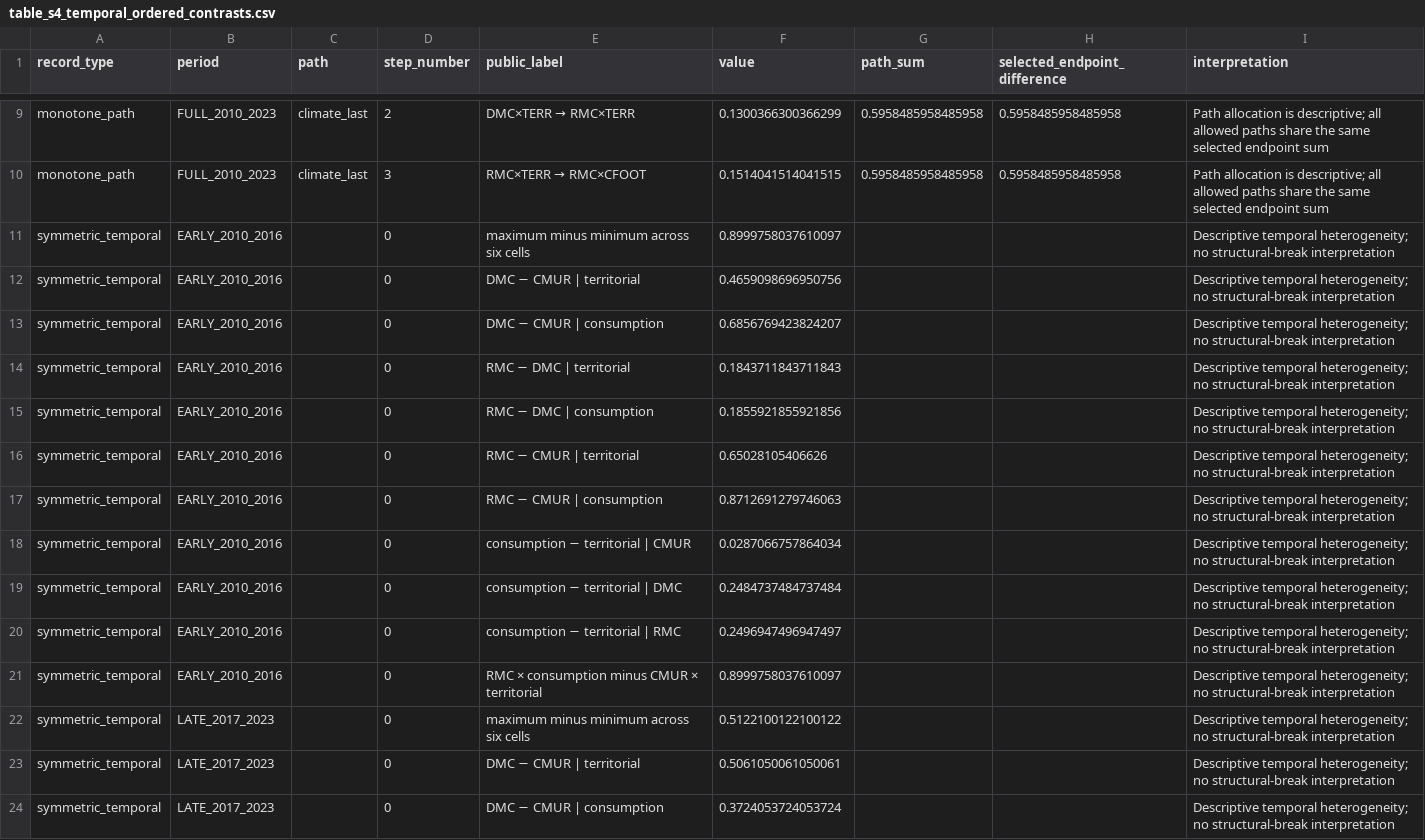
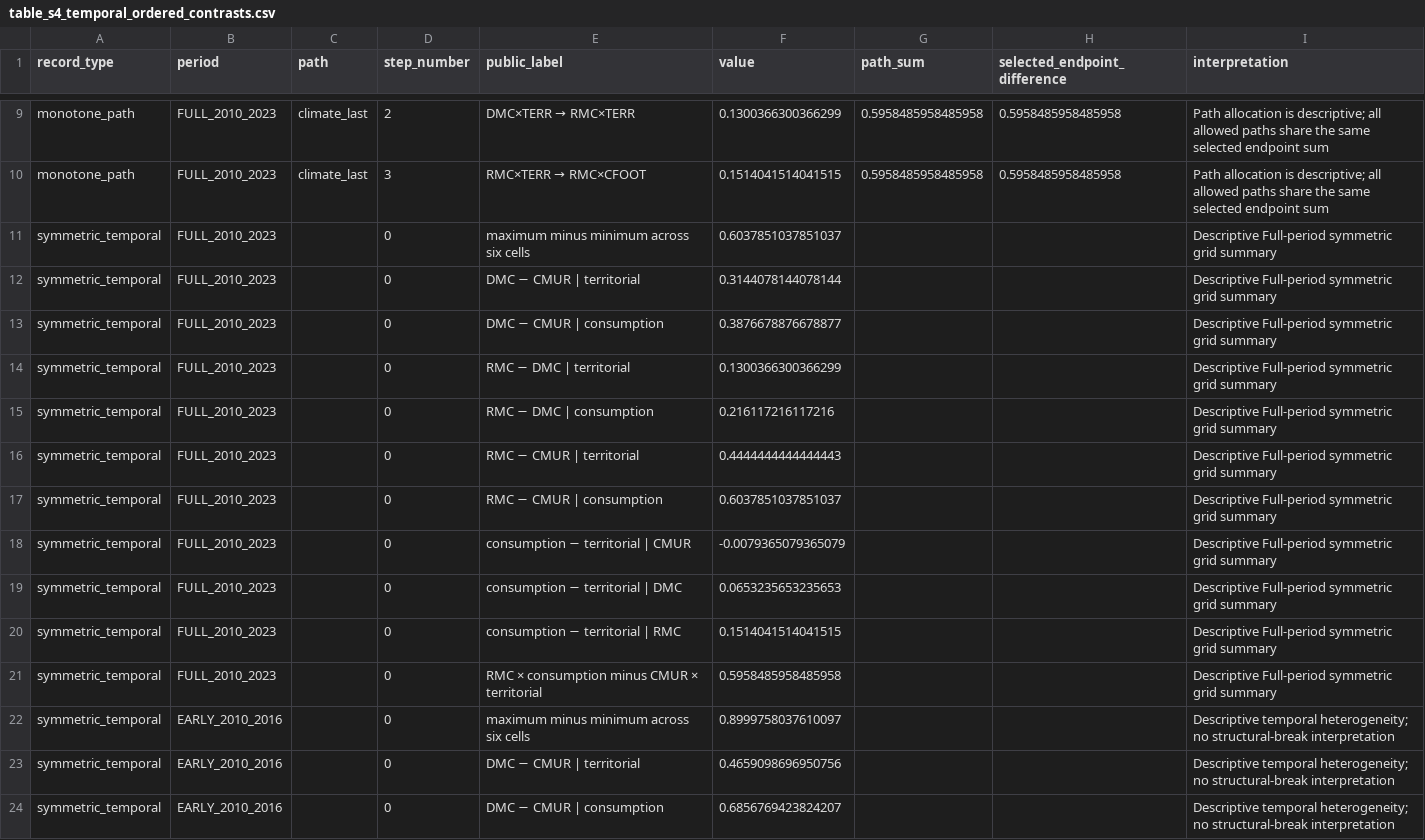
Before and after one commit to calinadriancomes/eu27-material-climate-sensitivity, a CSV file: supplementary_tables/table_s4_temporal_ordered_contrasts.csv, drawn as a sheet; only a part is shown, gaps mark what is left out; the shorter side is filled out with more unchanged rows.

Commit message:
Update publication evidence and reproducibility

```diff
--- a/supplementary_tables/table_s4_temporal_ordered_contrasts.csv
+++ b/supplementary_tables/table_s4_temporal_ordered_contrasts.csv
@@ -10,2 +10,13 @@ monotone_path,FULL_2010_2023,climate_last,2,DMC×TERR → RMC×TERR,0.1300366300
 monotone_path,FULL_2010_2023,climate_last,3,RMC×TERR → RMC×CFOOT,0.1514041514041515,0.5958485958485958,0.5958485958485958,Path allocation is descriptive; all allowed paths share the same selected endpoint sum
+symmetric_temporal,FULL_2010_2023,,0,maximum minus minimum across six cells,0.6037851037851037,,,Descriptive Full-period symmetric grid summary
+symmetric_temporal,FULL_2010_2023,,0,DMC − CMUR | territorial,0.3144078144078144,,,Descriptive Full-period symmetric grid summary
+symmetric_temporal,FULL_2010_2023,,0,DMC − CMUR | consumption,0.3876678876678877,,,Descriptive Full-period symmetric grid summary
+symmetric_temporal,FULL_2010_2023,,0,RMC − DMC | territorial,0.1300366300366299,,,Descriptive Full-period symmetric grid summary
+symmetric_temporal,FULL_2010_2023,,0,RMC − DMC | consumption,0.216117216117216,,,Descriptive Full-period symmetric grid summary
+symmetric_temporal,FULL_2010_2023,,0,RMC − CMUR | territorial,0.4444444444444443,,,Descriptive Full-period symmetric grid summary
+symmetric_temporal,FULL_2010_2023,,0,RMC − CMUR | consumption,0.6037851037851037,,,Descriptive Full-period symmetric grid summary
+symmetric_temporal,FULL_2010_2023,,0,consumption − territorial | CMUR,-0.0079365079365079,,,Descriptive Full-period symmetric grid summary
+symmetric_temporal,FULL_2010_2023,,0,consumption − territorial | DMC,0.0653235653235653,,,Descriptive Full-period symmetric grid summary
+symmetric_temporal,FULL_2010_2023,,0,consumption − territorial | RMC,0.1514041514041515,,,Descriptive Full-period symmetric grid summary
+symmetric_temporal,FULL_2010_2023,,0,RMC × consumption minus CMUR × territorial,0.5958485958485958,,,Descriptive Full-period symmetric grid summary
 symmetric_temporal,EARLY_2010_2016,,0,maximum minus minimum across six cells,0.8999758037610097,,,Descriptive temporal heterogeneity; no structural-break interpretation
```
Also changed, not shown: docs/PUBLICATION_LABELS.csv, docs/PUBLICATION_OUTPUT_MAP.csv, 27 other files.
